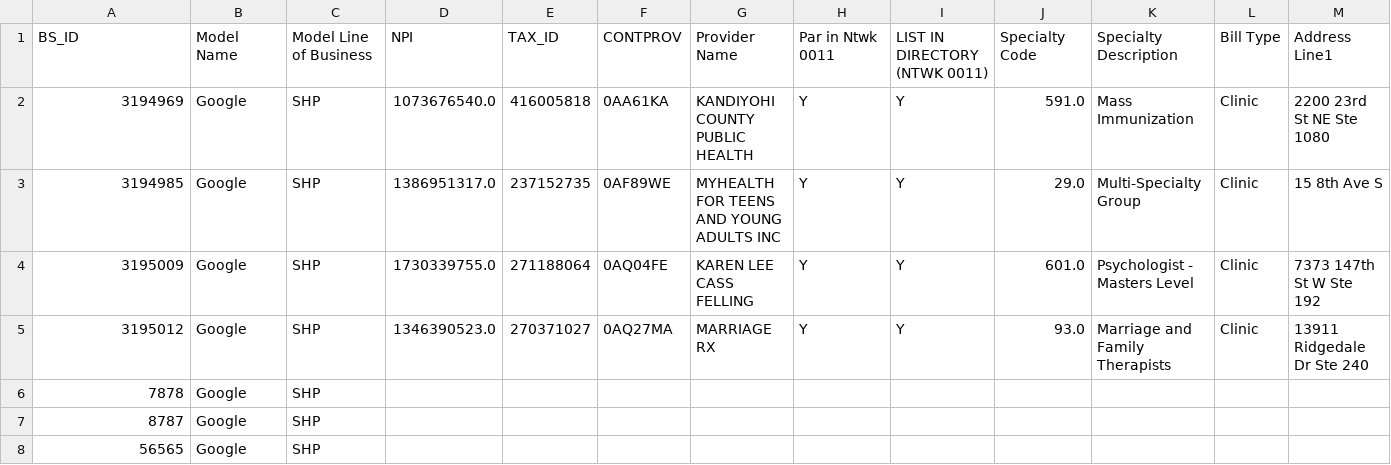
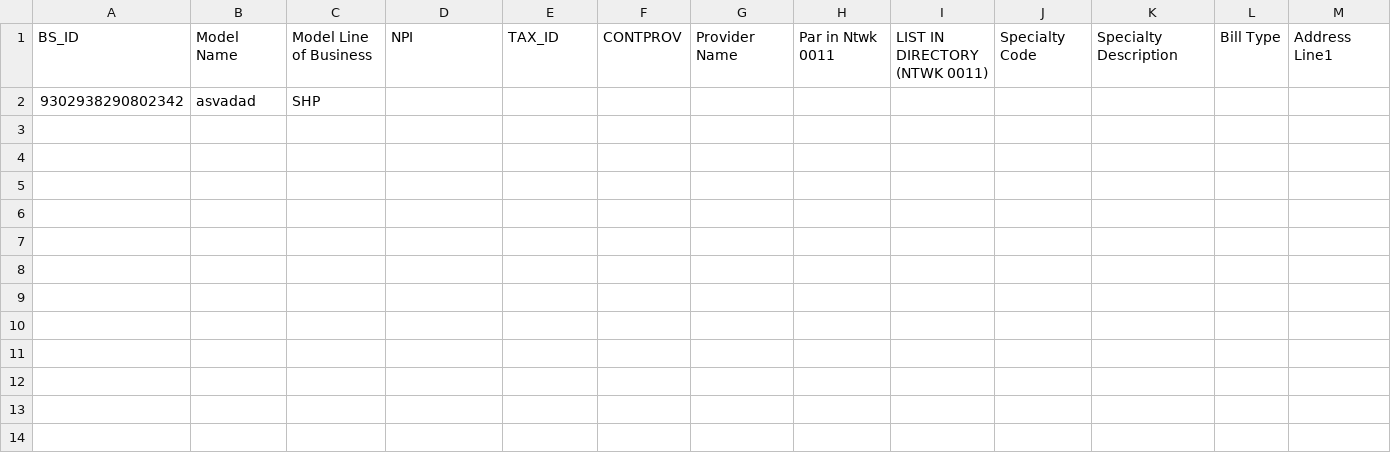
Before and after one commit to danielsampah99/model-analysis, a CSV file: resources/output.csv, drawn as a sheet; only a part is shown; removed rows and columns are numbered as before the commit, all else as after; rows hold the shown columns only; the diff names each change by its address in the sheet, - before the commit and + after, or states it on an @@ line.

```diff
--- a/resources/output.csv
+++ b/resources/output.csv
-row 2: 3194969 | Google | SHP | 1073676540.0 | 416005818 | 0AA61KA | KANDIYOHI COUNTY PUBLIC HEALTH | Y | Y | 591.0 | Mass Immunization | Clinic | 2200 23rd St NE Ste 1080
-row 3: 3194985 | Google | SHP | 1386951317.0 | 237152735 | 0AF89WE | MYHEALTH FOR TEENS AND YOUNG ADULTS INC | Y | Y | 29.0 | Multi-Specialty Group | Clinic | 15 8th Ave S
-row 4: 3195009 | Google | SHP | 1730339755.0 | 271188064 | 0AQ04FE | KAREN LEE CASS FELLING | Y | Y | 601.0 | Psychologist - Masters Level | Clinic | 7373 147th St W Ste 192
-row 5: 3195012 | Google | SHP | 1346390523.0 | 270371027 | 0AQ27MA | MARRIAGE RX | Y | Y | 93.0 | Marriage and Family Therapists | Clinic | 13911 Ridgedale Dr Ste 240
-row 6: 7878 | Google | SHP
-row 7: 8787 | Google | SHP
-row 8: 56565 | Google | SHP
+row 2: 9302938290802342 | asvadad | SHP
```
Also changed, not shown: 3 other files.
